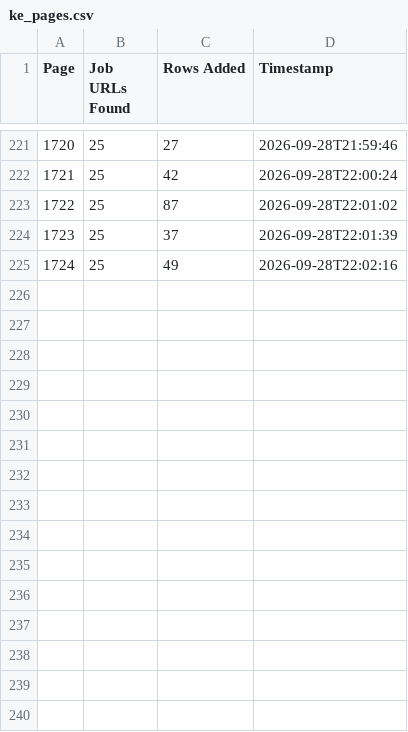
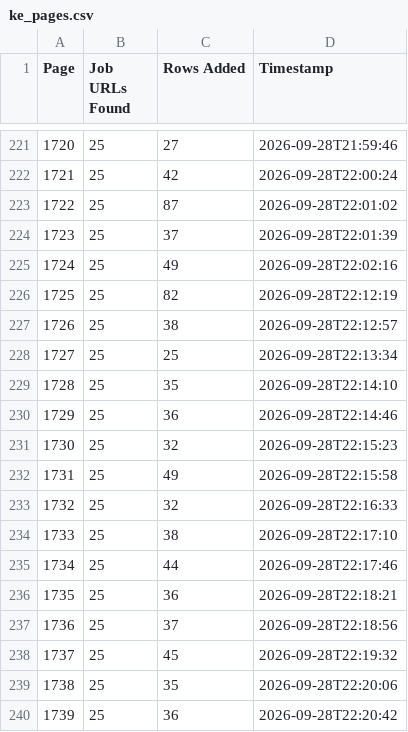
Before and after one commit to liliankason/ke-1501-2000, a CSV file: ke_pages.csv, drawn as a sheet; only a part is shown, gaps mark what is left out.

```diff
--- a/ke_pages.csv
+++ b/ke_pages.csv
@@ -225 +225,16 @@
 1724,25,49,2026-09-28T22:02:16
+1725,25,82,2026-09-28T22:12:19
+1726,25,38,2026-09-28T22:12:57
+1727,25,25,2026-09-28T22:13:34
+1728,25,35,2026-09-28T22:14:10
+1729,25,36,2026-09-28T22:14:46
+1730,25,32,2026-09-28T22:15:23
+1731,25,49,2026-09-28T22:15:58
+1732,25,32,2026-09-28T22:16:33
+1733,25,38,2026-09-28T22:17:10
+1734,25,44,2026-09-28T22:17:46
+1735,25,36,2026-09-28T22:18:21
+1736,25,37,2026-09-28T22:18:56
+1737,25,45,2026-09-28T22:19:32
+1738,25,35,2026-09-28T22:20:06
+1739,25,36,2026-09-28T22:20:42
```
Also changed, not shown: 1 other file.
